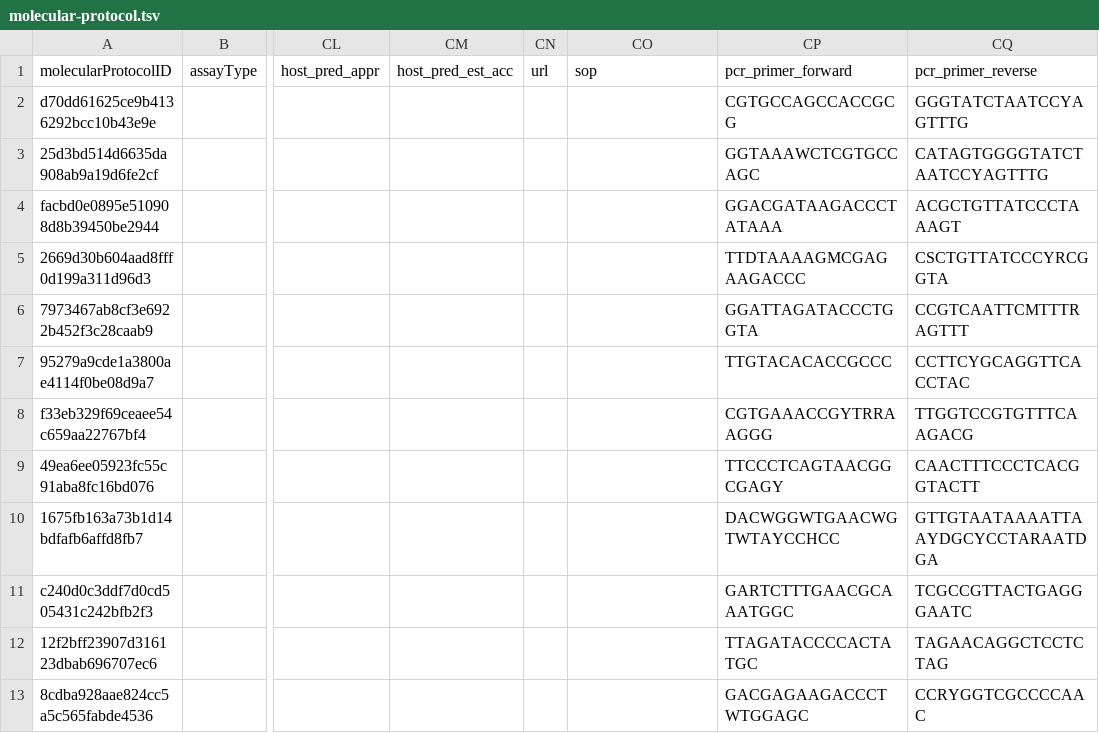
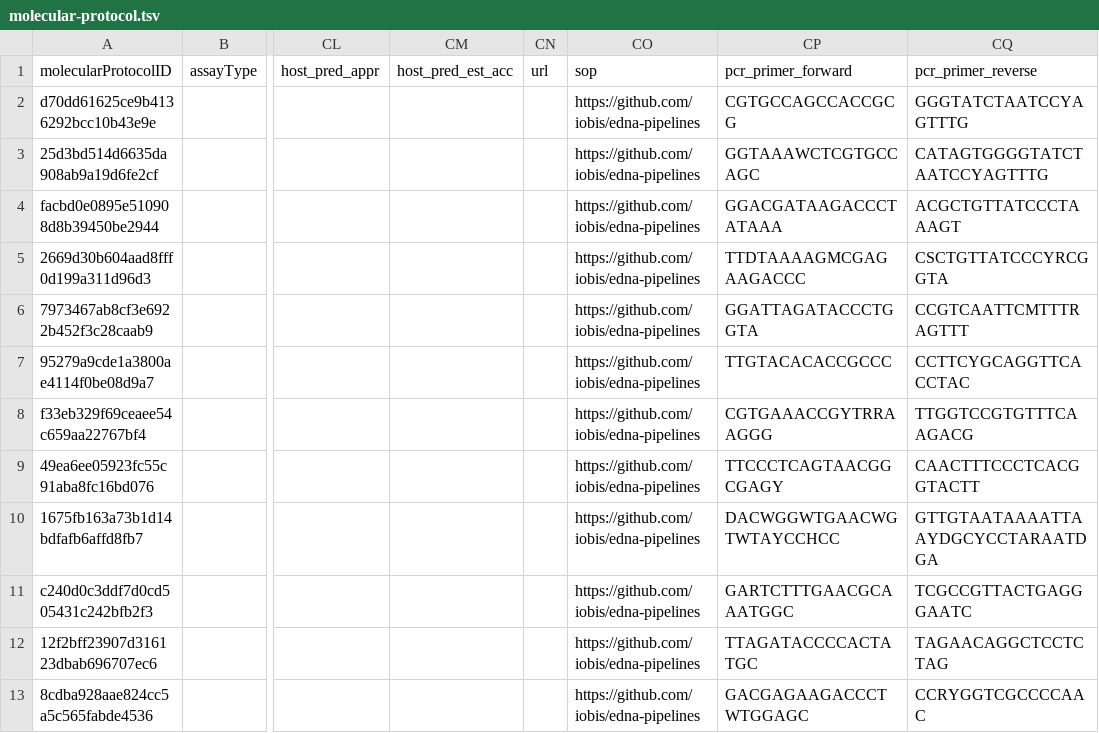
Before and after one commit to gbif/dwc-dp-examples, a TSV file: edna/obis-edna-expeditions/output_data/molecular-protocol.tsv, drawn as a sheet; only a part is shown, gaps mark what is left out; the diff names each change by its address in the sheet, - before the commit and + after, or states it on an @@ line.

Commit message:
Added pipeline reference to protocol table

```diff
--- a/edna/obis-edna-expeditions/output_data/molecular-protocol.tsv
+++ b/edna/obis-edna-expeditions/output_data/molecular-protocol.tsv
-CO2:CO13: (empty)
+CO2:CO13: https://github.com/iobis/edna-pipelines
```
Also changed, not shown: 1 other file.
